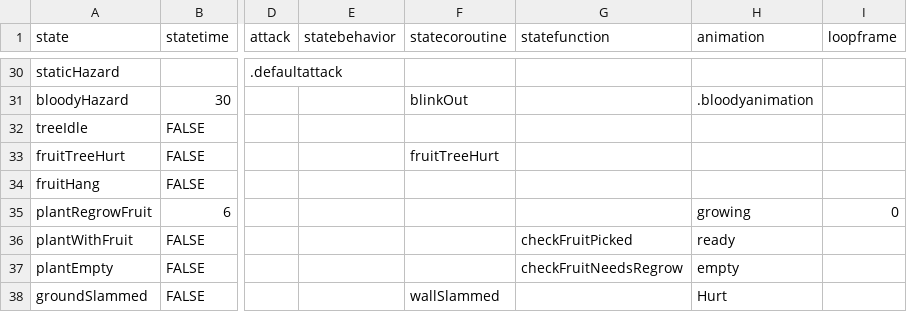
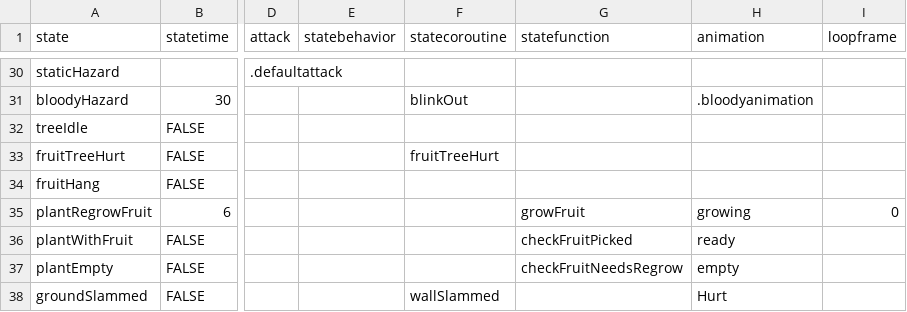
Before and after one commit to IoriBranford/dragontail, a CSV file: game/data/database/objects-states.csv, drawn as a sheet; only a part is shown, gaps mark what is left out; the diff names each change by its address in the sheet, - before the commit and + after, or states it on an @@ line.

```diff
--- a/game/data/database/objects-states.csv
+++ b/game/data/database/objects-states.csv
-G35 (statefunction): (empty)
+G35 (statefunction): growFruit
```
Also changed, not shown: 2 other files.
